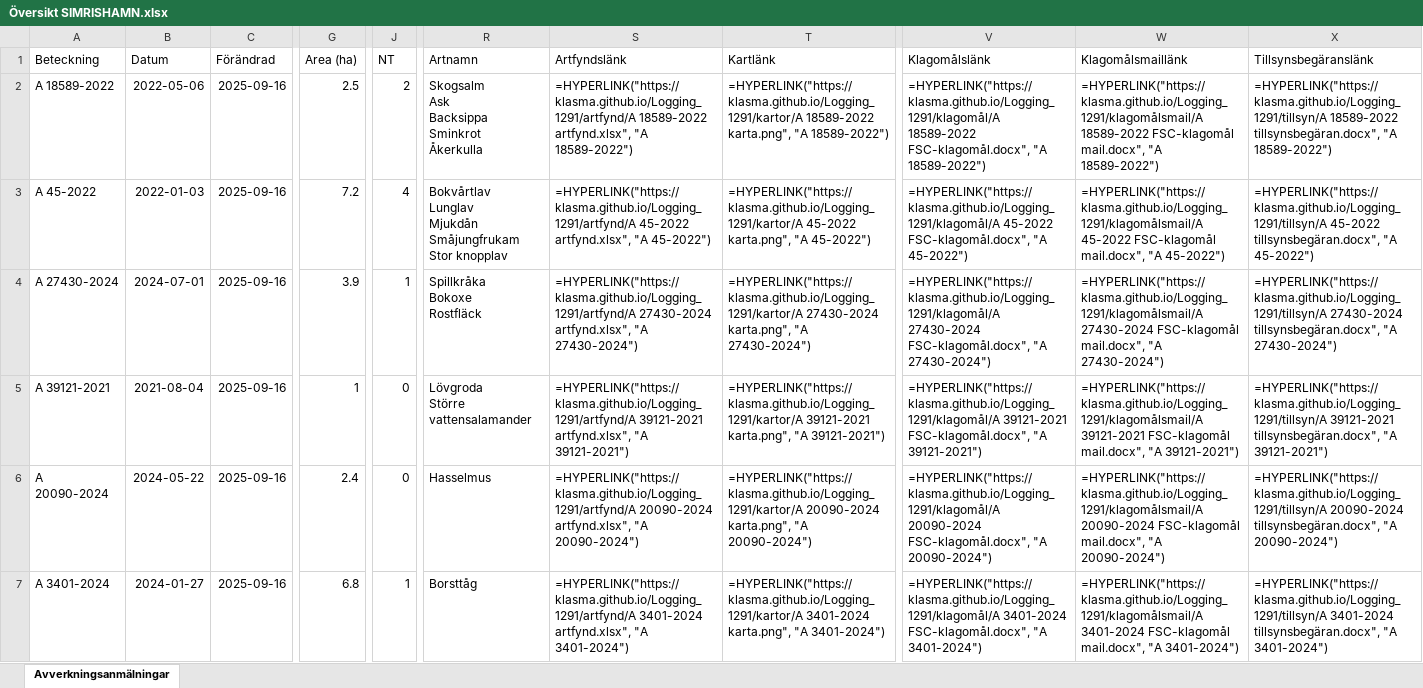
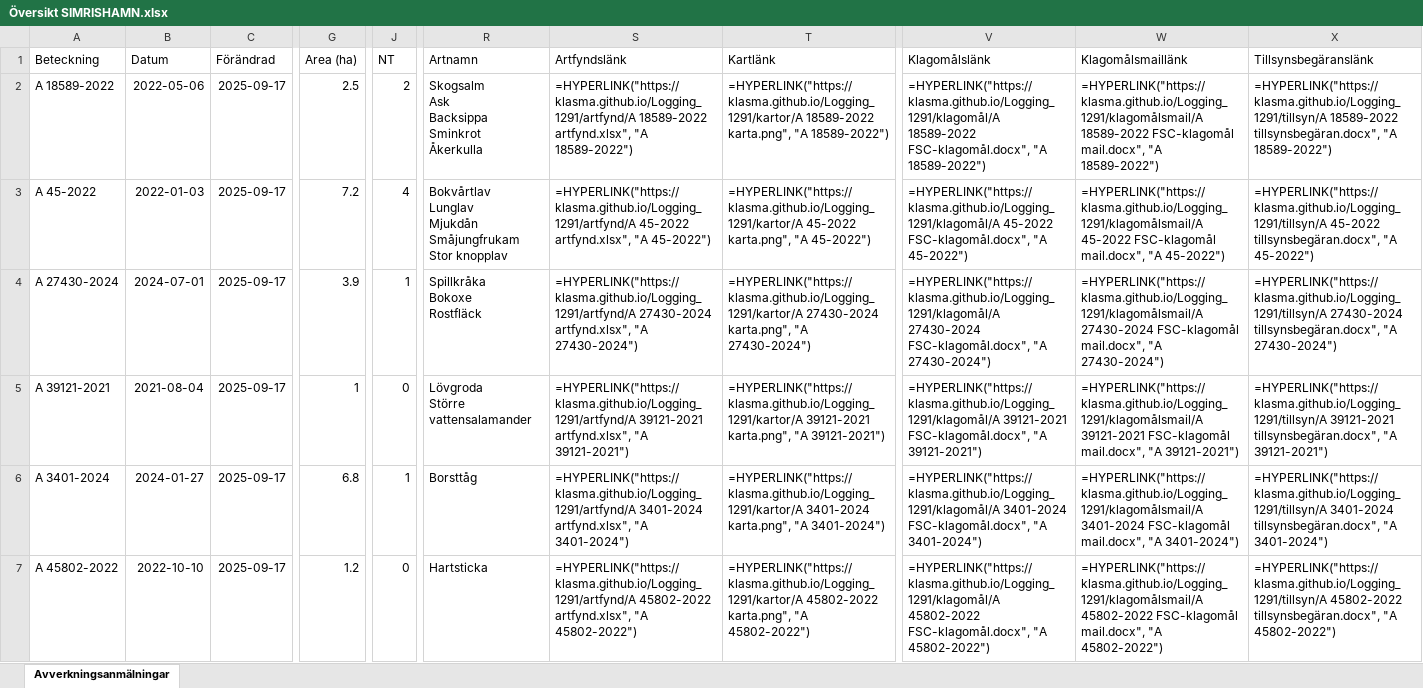
Before and after one commit to klasma/Logging_1291, an Excel workbook: Översikt SIMRISHAMN.xlsx, sheet Avverkningsanmälningar, drawn as a sheet; only a part is shown, gaps mark what is left out; values as stored, in another font and other column widths than the file's, no borders; formulas without a stored value are shown as written; the diff covers the shown part only; the diff names each change by its address in the sheet, - before the commit and + after, or states it on an @@ line.

```diff
--- a/Översikt SIMRISHAMN.xlsx (sheet Avverkningsanmälningar)
+++ b/Översikt SIMRISHAMN.xlsx (sheet Avverkningsanmälningar)
-C2:C7 (Förändrad): 2025-09-16
+C2:C7 (Förändrad): 2025-09-17
-A6 (Beteckning): A 20090-2024
+A6 (Beteckning): A 3401-2024
-B6 (Datum): 2024-05-22
+B6 (Datum): 2024-01-27
-G6 (Area (ha)): 2.4
+G6 (Area (ha)): 6.8
-J6 (NT): 0
+J6 (NT): 1
-R6 (Artnamn): Hasselmus
+R6 (Artnamn): Borsttåg
-S6 (Artfyndslänk): =HYPERLINK("https://klasma.github.io/Logging_1291/artfynd/A 20090-2024 artfynd.xlsx", "A 20090-2024")
+S6 (Artfyndslänk): =HYPERLINK("https://klasma.github.io/Logging_1291/artfynd/A 3401-2024 artfynd.xlsx", "A 3401-2024")
-T6 (Kartlänk): =HYPERLINK("https://klasma.github.io/Logging_1291/kartor/A 20090-2024 karta.png", "A 20090-2024")
+T6 (Kartlänk): =HYPERLINK("https://klasma.github.io/Logging_1291/kartor/A 3401-2024 karta.png", "A 3401-2024")
-V6 (Klagomålslänk): =HYPERLINK("https://klasma.github.io/Logging_1291/klagomål/A 20090-2024 FSC-klagomål.docx", "A 20090-2024")
+V6 (Klagomålslänk): =HYPERLINK("https://klasma.github.io/Logging_1291/klagomål/A 3401-2024 FSC-klagomål.docx", "A 3401-2024")
-W6 (Klagomålsmaillänk): =HYPERLINK("https://klasma.github.io/Logging_1291/klagomålsmail/A 20090-2024 FSC-klagomål mail.docx", "A 20090-2024")
+W6 (Klagomålsmaillänk): =HYPERLINK("https://klasma.github.io/Logging_1291/klagomålsmail/A 3401-2024 FSC-klagomål mail.docx", "A 3401-2024")
-X6 (Tillsynsbegäranslänk): =HYPERLINK("https://klasma.github.io/Logging_1291/tillsyn/A 20090-2024 tillsynsbegäran.docx", "A 20090-2024")
+X6 (Tillsynsbegäranslänk): =HYPERLINK("https://klasma.github.io/Logging_1291/tillsyn/A 3401-2024 tillsynsbegäran.docx", "A 3401-2024")
-A7 (Beteckning): A 3401-2024
+A7 (Beteckning): A 45802-2022
-B7 (Datum): 2024-01-27
+B7 (Datum): 2022-10-10
-G7 (Area (ha)): 6.8
+G7 (Area (ha)): 1.2
-J7 (NT): 1
+J7 (NT): 0
-R7 (Artnamn): Borsttåg
+R7 (Artnamn): Hartsticka
-S7 (Artfyndslänk): =HYPERLINK("https://klasma.github.io/Logging_1291/artfynd/A 3401-2024 artfynd.xlsx", "A 3401-2024")
+S7 (Artfyndslänk): =HYPERLINK("https://klasma.github.io/Logging_1291/artfynd/A 45802-2022 artfynd.xlsx", "A 45802-2022")
-T7 (Kartlänk): =HYPERLINK("https://klasma.github.io/Logging_1291/kartor/A 3401-2024 karta.png", "A 3401-2024")
+T7 (Kartlänk): =HYPERLINK("https://klasma.github.io/Logging_1291/kartor/A 45802-2022 karta.png", "A 45802-2022")
-V7 (Klagomålslänk): =HYPERLINK("https://klasma.github.io/Logging_1291/klagomål/A 3401-2024 FSC-klagomål.docx", "A 3401-2024")
+V7 (Klagomålslänk): =HYPERLINK("https://klasma.github.io/Logging_1291/klagomål/A 45802-2022 FSC-klagomål.docx", "A 45802-2022")
-W7 (Klagomålsmaillänk): =HYPERLINK("https://klasma.github.io/Logging_1291/klagomålsmail/A 3401-2024 FSC-klagomål mail.docx", "A 3401-2024")
+W7 (Klagomålsmaillänk): =HYPERLINK("https://klasma.github.io/Logging_1291/klagomålsmail/A 45802-2022 FSC-klagomål mail.docx", "A 45802-2022")
-X7 (Tillsynsbegäranslänk): =HYPERLINK("https://klasma.github.io/Logging_1291/tillsyn/A 3401-2024 tillsynsbegäran.docx", "A 3401-2024")
+X7 (Tillsynsbegäranslänk): =HYPERLINK("https://klasma.github.io/Logging_1291/tillsyn/A 45802-2022 tillsynsbegäran.docx", "A 45802-2022")
```
Also changed, not shown: 389 edited cells elsewhere in this sheet, artfynd/A 20090-2024 artfynd.xlsx, artfynd/A 3401-2024 artfynd.xlsx, 45 other files.
